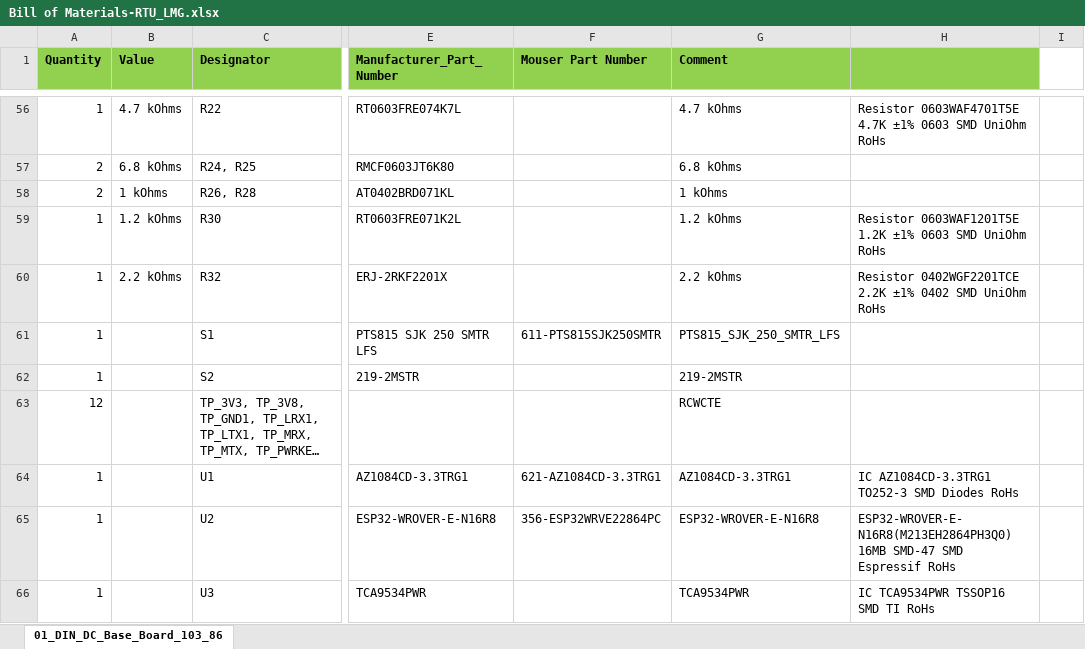
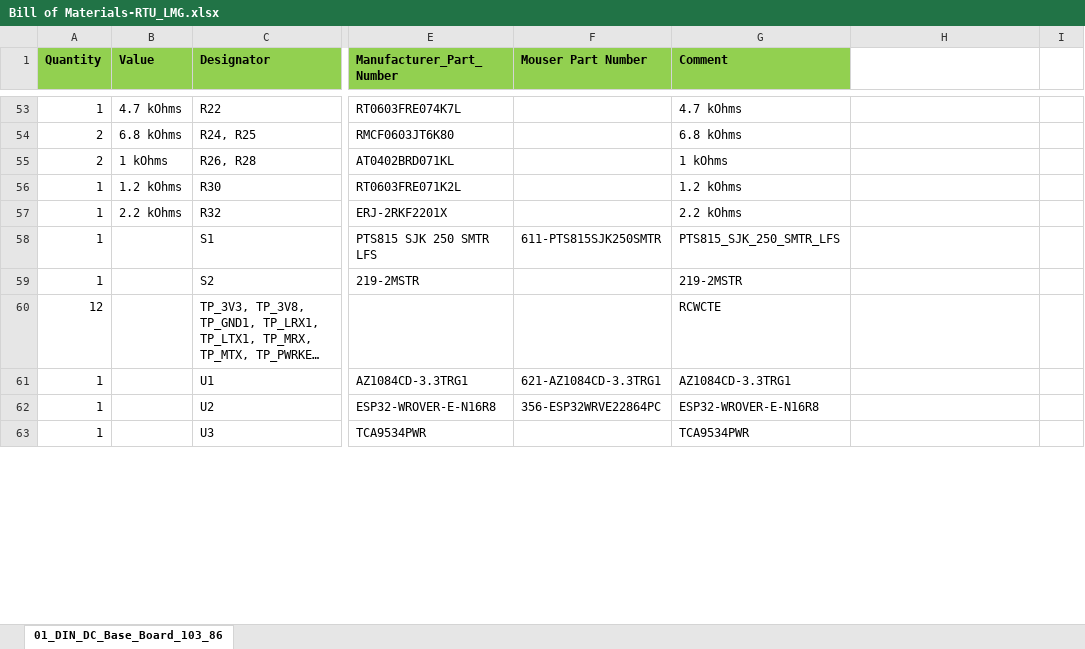
Before and after one commit to juanpablozoppi/RTU_LMG_HW, an Excel workbook: PCB/Project Outputs for RTU_LMG/BOM/Bill of Materials-RTU_LMG.xlsx, sheet 01_DIN_DC_Base_Board_103_86, drawn as a sheet; only a part is shown, gaps mark what is left out; long unchanged cells end in …; values as stored, in another font and other column widths than the file's, no borders; addresses are those after the commit; the diff covers the shown part only; the diff names each change by its address in the sheet, - before the commit and + after, or states it on an @@ line.

```diff
--- a/PCB/Project Outputs for RTU_LMG/BOM/Bill of Materials-RTU_LMG.xlsx (sheet 01_DIN_DC_Base_Board_103_86)
+++ b/PCB/Project Outputs for RTU_LMG/BOM/Bill of Materials-RTU_LMG.xlsx (sheet 01_DIN_DC_Base_Board_103_86)
-H1 fill: #92D050
+H1 fill: none
-H53: Resistor 0603WAF4701T5E 4.7K ±1% 0603 SMD UniOhm RoHs
+H53: (empty)
-H56: Resistor 0603WAF1201T5E 1.2K ±1% 0603 SMD UniOhm RoHs
+H56: (empty)
-H57: Resistor 0402WGF2201TCE 2.2K ±1% 0402 SMD UniOhm RoHs
+H57: (empty)
-H61: IC AZ1084CD-3.3TRG1 TO252-3 SMD Diodes RoHs
+H61: (empty)
-H62: ESP32-WROVER-E-N16R8(M213EH2864PH3Q0) 16MB SMD-47 SMD Espressif RoHs
+H62: (empty)
-H63: IC TCA9534PWR TSSOP16 SMD TI RoHs
+H63: (empty)
```
Also changed, not shown: 5 added rows, 4 removed rows, 41 edited cells and cell formats elsewhere in this sheet, PCB/Project Outputs for RTU_LMG/RTU_LMG_ALTIUM.xlsx, 6 other files.
